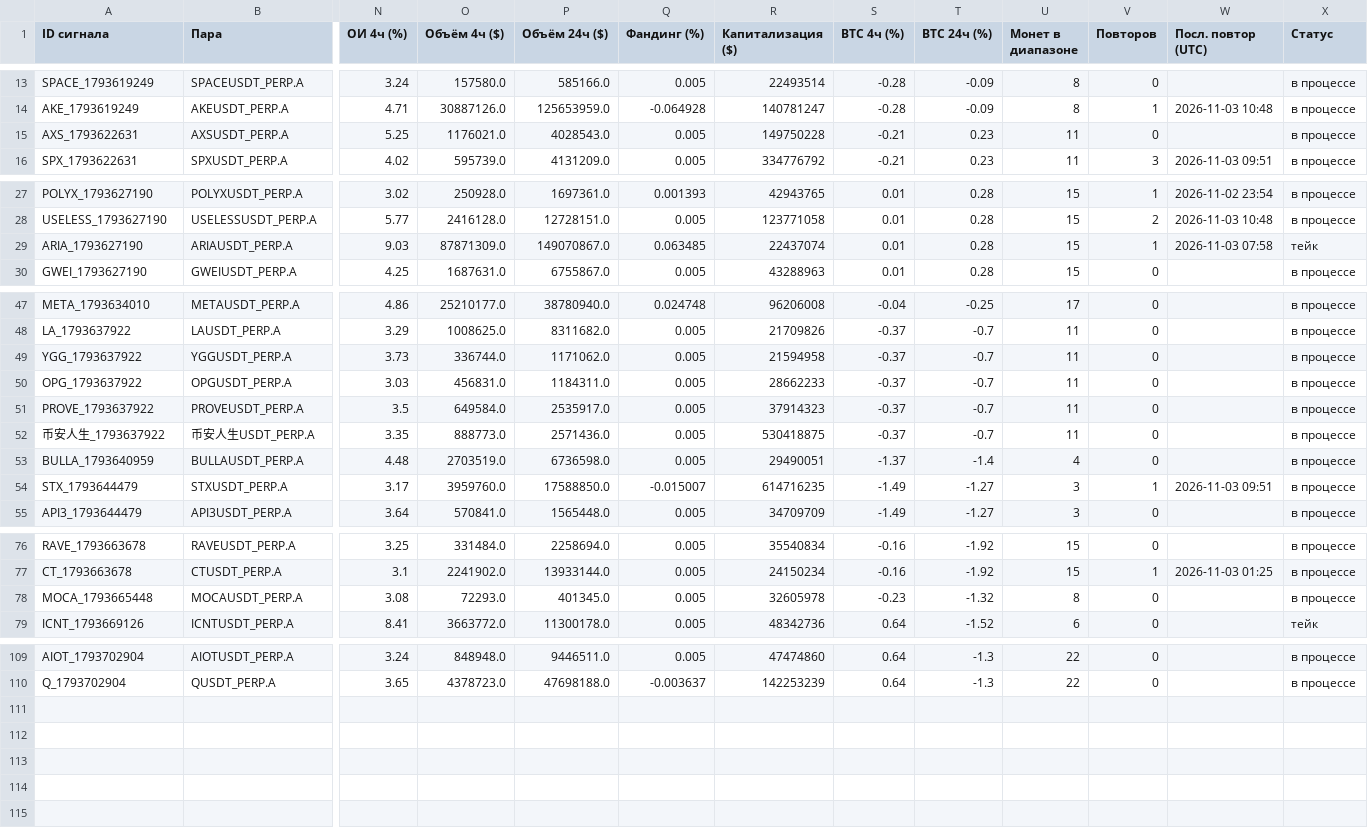
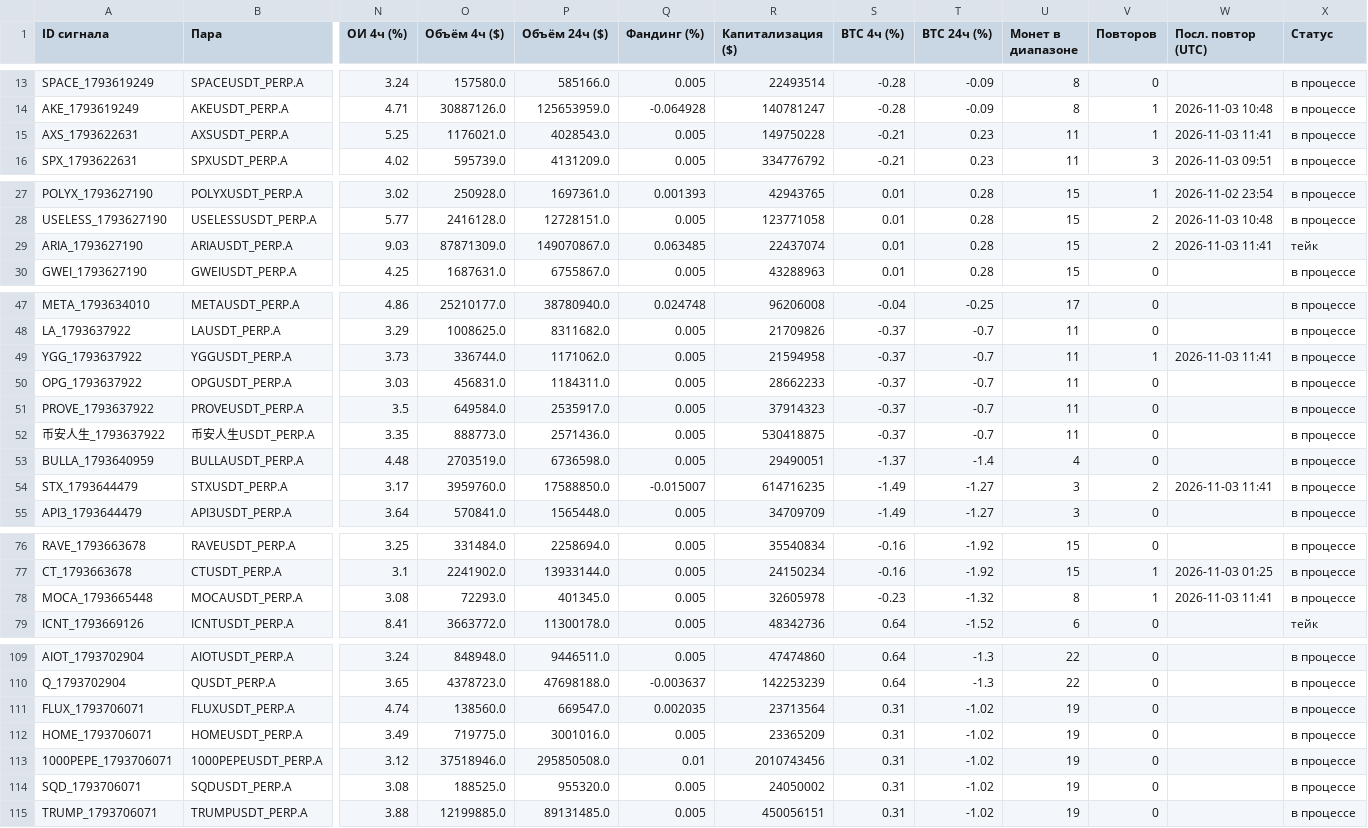
Before and after one commit to HelaPataki/crypto-bot, a CSV file: signals.csv, drawn as a sheet; only a part is shown, gaps mark what is left out; rows hold the shown columns only; the diff names each change by its address in the sheet, - before the commit and + after, or states it on an @@ line.

```diff
--- a/signals.csv
+++ b/signals.csv
-V15 (Повторов): 0
+V15 (Повторов): 1
-W15 (Посл. повтор (UTC)): (empty)
+W15 (Посл. повтор (UTC)): 2026-11-03 11:41
-V29 (Повторов): 1
+V29 (Повторов): 2
-W29 (Посл. повтор (UTC)): 2026-11-03 07:58
+W29 (Посл. повтор (UTC)): 2026-11-03 11:41
-V49 (Повторов): 0
+V49 (Повторов): 1
-W49 (Посл. повтор (UTC)): (empty)
+W49 (Посл. повтор (UTC)): 2026-11-03 11:41
-V54 (Повторов): 1
+V54 (Повторов): 2
-W54 (Посл. повтор (UTC)): 2026-11-03 09:51
+W54 (Посл. повтор (UTC)): 2026-11-03 11:41
-V78 (Повторов): 0
+V78 (Повторов): 1
-W78 (Посл. повтор (UTC)): (empty)
+W78 (Посл. повтор (UTC)): 2026-11-03 11:41
+row 111: FLUX_1793706071 | FLUXUSDT_PERP.A | 4.74 | 138560.0 | 669547.0 | 0.002035 | 23713564 | 0.31 | -1.02 | 19 | 0 |  | в процессе
+row 112: HOME_1793706071 | HOMEUSDT_PERP.A | 3.49 | 719775.0 | 3001016.0 | 0.005 | 23365209 | 0.31 | -1.02 | 19 | 0 |  | в процессе
+row 113: 1000PEPE_1793706071 | 1000PEPEUSDT_PERP.A | 3.12 | 37518946.0 | 295850508.0 | 0.01 | 2010743456 | 0.31 | -1.02 | 19 | 0 |  | в процессе
+row 114: SQD_1793706071 | SQDUSDT_PERP.A | 3.08 | 188525.0 | 955320.0 | 0.005 | 24050002 | 0.31 | -1.02 | 19 | 0 |  | в процессе
+row 115: TRUMP_1793706071 | TRUMPUSDT_PERP.A | 3.88 | 12199885.0 | 89131485.0 | 0.005 | 450056151 | 0.31 | -1.02 | 19 | 0 |  | в процессе
```
Also changed, not shown: repeats.csv, 1 other file.
